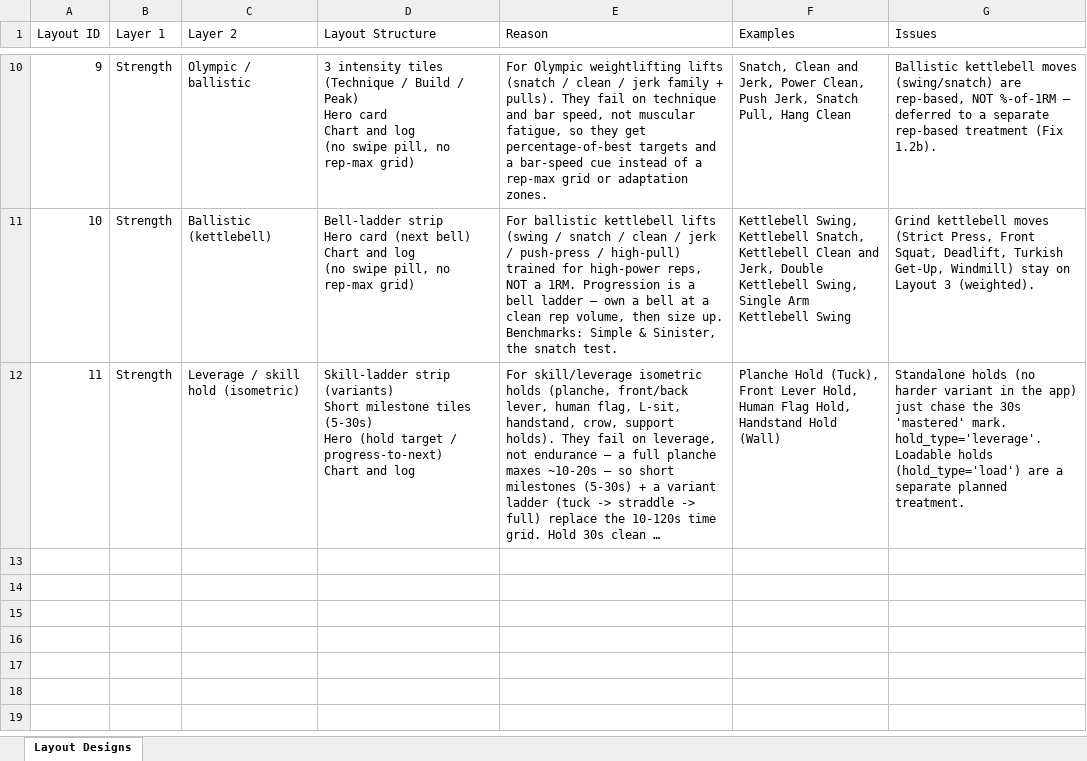
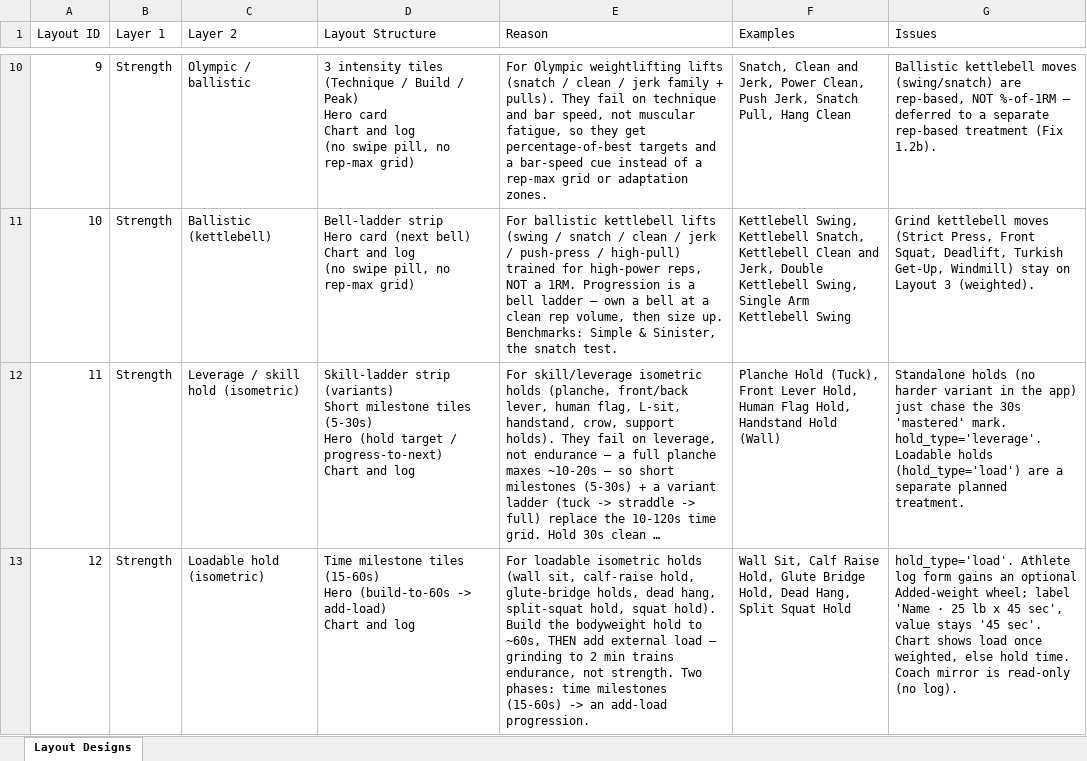
Before and after one commit to MotazJarrah/myrx, an Excel workbook: docs/Layout Design.xlsx, sheet Layout Designs, drawn as a sheet; only a part is shown, gaps mark what is left out; long unchanged cells end in …; values as stored, in another font and other column widths than the file's, no borders; ↵ is a line break in a cell; the diff names each change by its address in the sheet, - before the commit and + after, or states it on an @@ line.

Commit message:
feat: T088 Model 3 load family — loadable holds on new Layout 12 (build then add load)
Wall sit, calf-raise/glute-bridge holds, dead hang, etc. take external load, so
grinding to 2 min trains endurance not strength. Tagged 7 holds hold_type='load'.
New LoadHoldDetail (mobile) + AdminStrengthLoadDetail (web mirror): phase 1 builds
the bodyweight hold to 60s (time milestones), phase 2 adds load (5lb/2.5kg steps,
~30s target). Iso log form gains an optional Added-weight wheel for load-holds
(label "Name · W unit x D sec"; value stays "D sec"). Chart adaptive (load once
weighted, else time). Dispatch before isometric. Layout 12 + CLAUDE.md + iso spec.
Model 3 complete (time/leverage/load all handled).

```diff
--- a/docs/Layout Design.xlsx (sheet Layout Designs)
+++ b/docs/Layout Design.xlsx (sheet Layout Designs)
+row 13: 12 | Strength | Loadable hold (isometric) | Time milestone tiles (15-60s) ↵ Hero (build-to-60s -> add-load) ↵ Chart and log | For loadable isometric holds (wall sit, calf-raise hold, glute-bridge holds, dead hang, split-squat hold, squat hold). Build the bodyweight hold to ~60s, THEN add external load — grinding to 2 min trains endurance, not strength. Two phases: time milestones (15-60s) -> an add-load progression. | Wall Sit, Calf Raise Hold, Glute Bridge Hold, Dead Hang, Split Squat Hold | hold_type='load'. Athlete log form gains an optional Added-weight wheel; label 'Name · 25 lb x 45 sec', value stays '45 sec'. Chart shows load once weighted, else hold time. Coach mirror is read-only (no log).
```
Also changed, not shown: docs/TASK_PIPELINE.xlsx, 6 other files.
